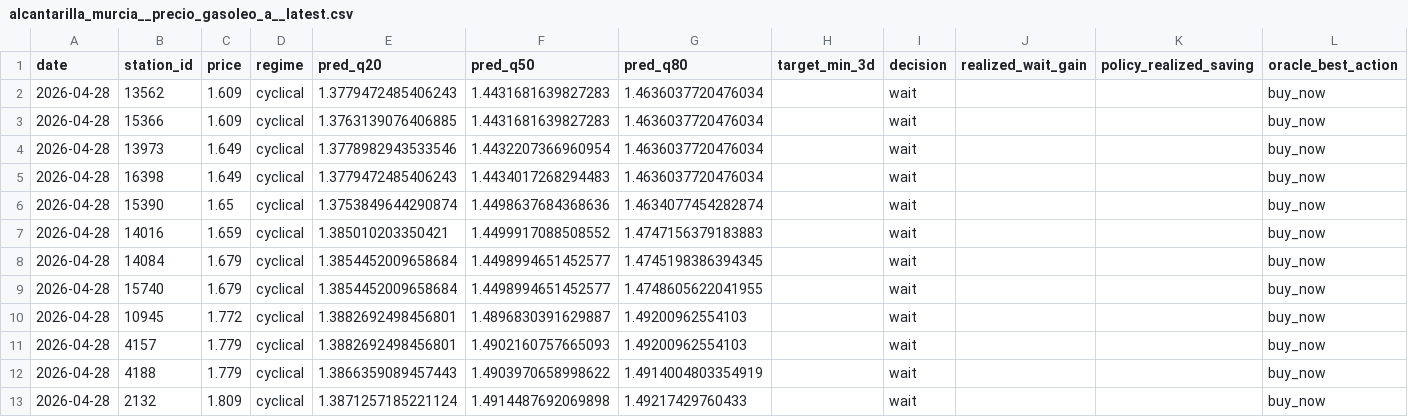
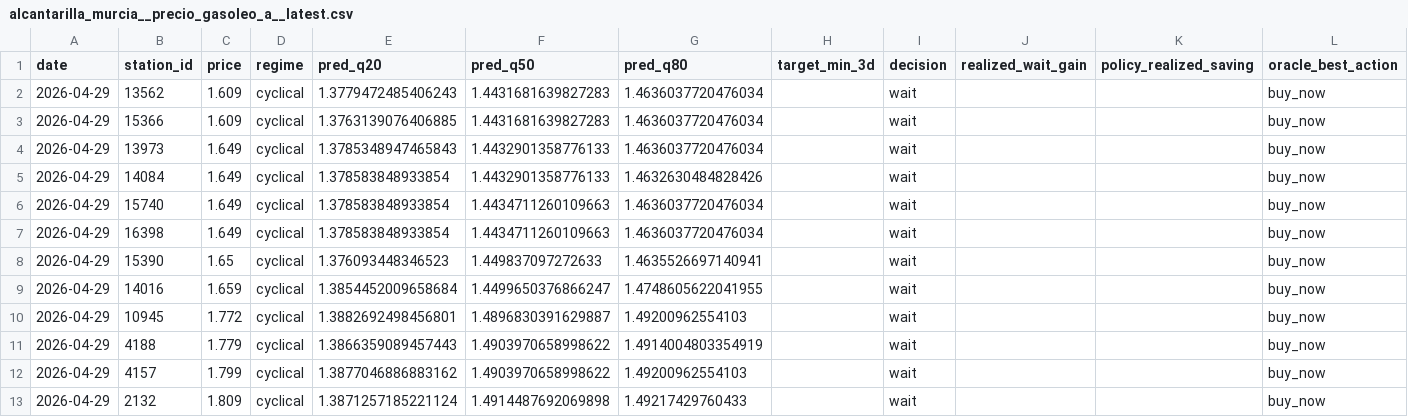
Before and after one commit to juanluserra/fuel-recommender-murcia, a CSV file: data/latest/alcantarilla_murcia__precio_gasoleo_a__latest.csv, drawn as a sheet.

```diff
--- a/data/latest/alcantarilla_murcia__precio_gasoleo_a__latest.csv
+++ b/data/latest/alcantarilla_murcia__precio_gasoleo_a__latest.csv
@@ -1,13 +1,13 @@
 date,station_id,price,regime,pred_q20,pred_q50,pred_q80,target_min_3d,decision,realized_wait_gain,policy_realized_saving,oracle_best_action
-2026-04-28,13562,1.609,cyclical,1.3779472485406243,1.4431681639827283,1.4636037720476034,,wait,,,buy_now
-2026-04-28,15366,1.609,cyclical,1.3763139076406885,1.4431681639827283,1.4636037720476034,,wait,,,buy_now
-2026-04-28,13973,1.649,cyclical,1.3778982943533546,1.4432207366960954,1.4636037720476034,,wait,,,buy_now
-2026-04-28,16398,1.649,cyclical,1.3779472485406243,1.4434017268294483,1.4636037720476034,,wait,,,buy_now
-2026-04-28,15390,1.65,cyclical,1.3753849644290874,1.4498637684368636,1.4634077454282874,,wait,,,buy_now
-2026-04-28,14016,1.659,cyclical,1.385010203350421,1.4499917088508552,1.4747156379183883,,wait,,,buy_now
-2026-04-28,14084,1.679,cyclical,1.3854452009658684,1.4498994651452577,1.4745198386394345,,wait,,,buy_now
-2026-04-28,15740,1.679,cyclical,1.3854452009658684,1.4498994651452577,1.4748605622041955,,wait,,,buy_now
-2026-04-28,10945,1.772,cyclical,1.3882692498456801,1.4896830391629887,1.49200962554103,,wait,,,buy_now
-2026-04-28,4157,1.779,cyclical,1.3882692498456801,1.4902160757665093,1.49200962554103,,wait,,,buy_now
-2026-04-28,4188,1.779,cyclical,1.3866359089457443,1.4903970658998622,1.4914004803354919,,wait,,,buy_now
-2026-04-28,2132,1.809,cyclical,1.3871257185221124,1.4914487692069898,1.49217429760433,,wait,,,buy_now
+2026-04-29,13562,1.609,cyclical,1.3779472485406243,1.4431681639827283,1.4636037720476034,,wait,,,buy_now
+2026-04-29,15366,1.609,cyclical,1.3763139076406885,1.4431681639827283,1.4636037720476034,,wait,,,buy_now
+2026-04-29,13973,1.649,cyclical,1.3785348947465843,1.4432901358776133,1.4636037720476034,,wait,,,buy_now
+2026-04-29,14084,1.649,cyclical,1.378583848933854,1.4432901358776133,1.4632630484828426,,wait,,,buy_now
+2026-04-29,15740,1.649,cyclical,1.378583848933854,1.4434711260109663,1.4636037720476034,,wait,,,buy_now
+2026-04-29,16398,1.649,cyclical,1.378583848933854,1.4434711260109663,1.4636037720476034,,wait,,,buy_now
+2026-04-29,15390,1.65,cyclical,1.376093448346523,1.449837097272633,1.4635526697140941,,wait,,,buy_now
+2026-04-29,14016,1.659,cyclical,1.3854452009658684,1.4499650376866247,1.4748605622041955,,wait,,,buy_now
+2026-04-29,10945,1.772,cyclical,1.3882692498456801,1.4896830391629887,1.49200962554103,,wait,,,buy_now
+2026-04-29,4188,1.779,cyclical,1.3866359089457443,1.4903970658998622,1.4914004803354919,,wait,,,buy_now
+2026-04-29,4157,1.799,cyclical,1.3877046886883162,1.4903970658998622,1.49200962554103,,wait,,,buy_now
+2026-04-29,2132,1.809,cyclical,1.3871257185221124,1.4914487692069898,1.49217429760433,,wait,,,buy_now
```
Also changed, not shown: data/history/alcantarilla_murcia/fetch_log.csv, data/history/alcantarilla_murcia/stations.csv, 4 other files.
